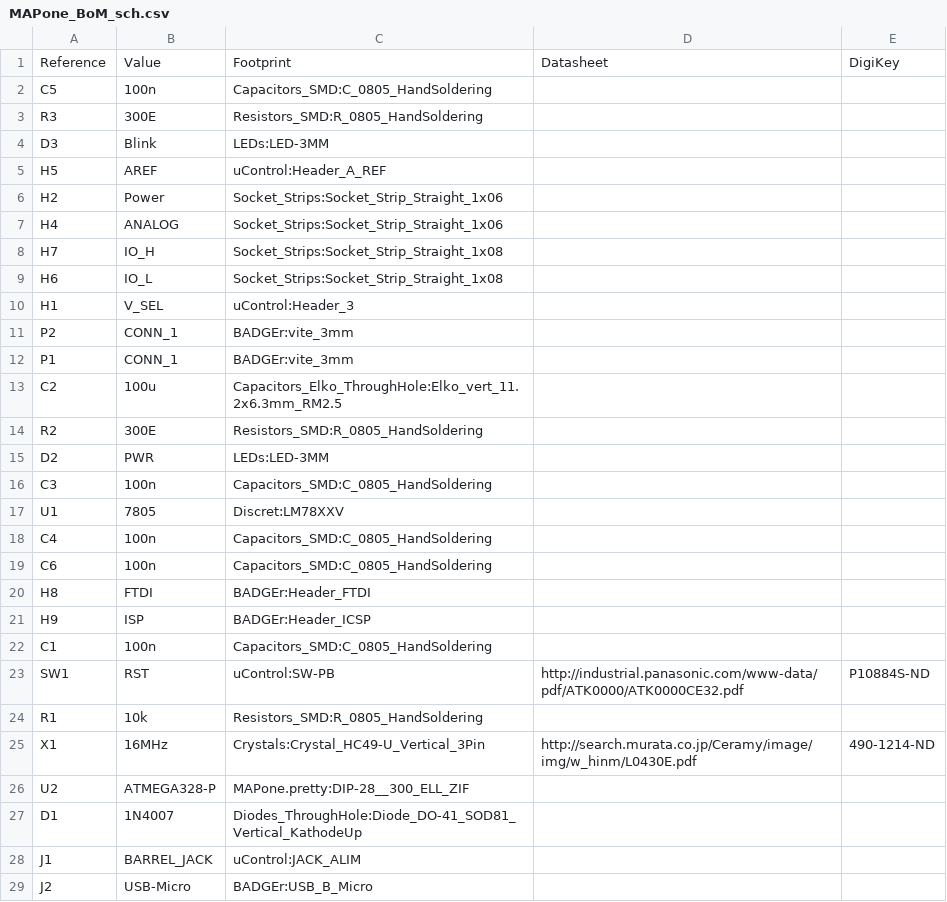
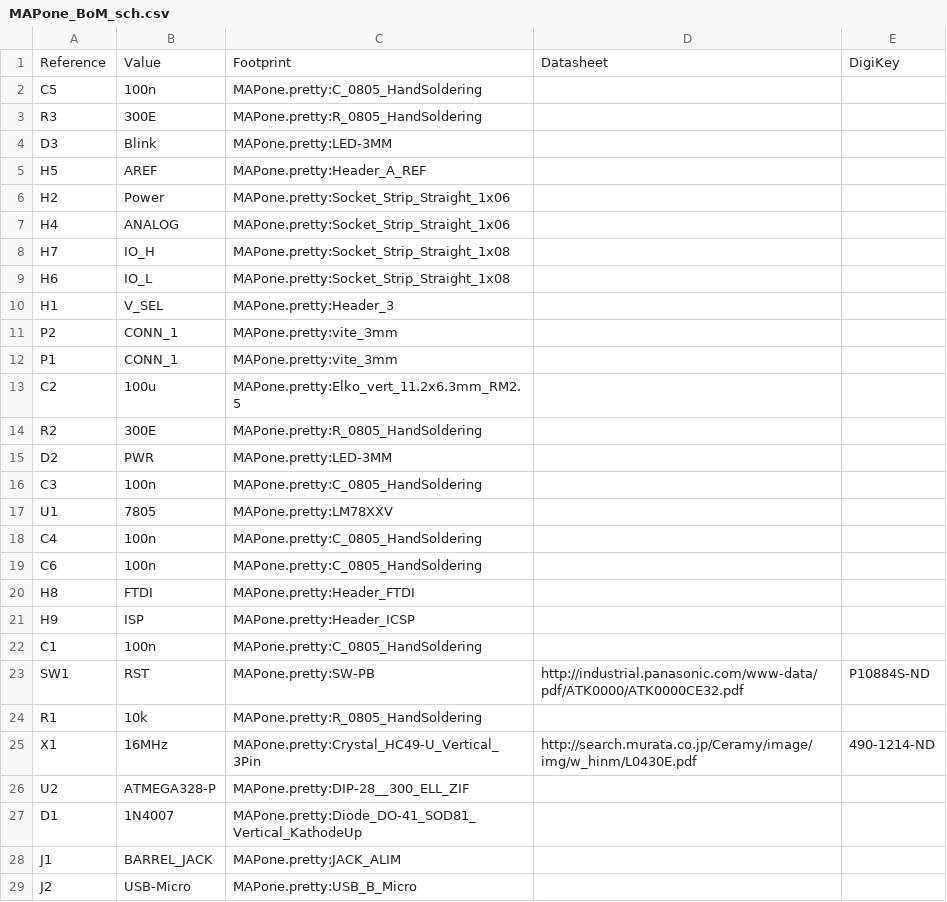
Before and after one commit to MakersAsylumIndia/MAPone, a CSV file: kicad/MAPone_BoM_sch.csv, drawn as a sheet; only a part is shown; the diff covers the shown part only.

Commit message:
MAPone Schematic, PCB, BoM complete. USB<>UART PCB work in progress

```diff
--- a/kicad/MAPone_BoM_sch.csv
+++ b/kicad/MAPone_BoM_sch.csv
@@ -1,29 +1,29 @@
 Reference, Value, Footprint, Datasheet, DigiKey
-C5,100n,Capacitors_SMD:C_0805_HandSoldering,
-R3,300E,Resistors_SMD:R_0805_HandSoldering,
-D3,Blink,LEDs:LED-3MM,
-H5,AREF,uControl:Header_A_REF,
-H2,Power,Socket_Strips:Socket_Strip_Straight_1x06,
-H4,ANALOG,Socket_Strips:Socket_Strip_Straight_1x06,
-H7,IO_H,Socket_Strips:Socket_Strip_Straight_1x08,
-H6,IO_L,Socket_Strips:Socket_Strip_Straight_1x08,
-H1,V_SEL,uControl:Header_3,
-P2,CONN_1,BADGEr:vite_3mm,
-P1,CONN_1,BADGEr:vite_3mm,
-C2,100u,Capacitors_Elko_ThroughHole:Elko_vert_11.2x6.3mm_RM2.5,
-R2,300E,Resistors_SMD:R_0805_HandSoldering,
-D2,PWR,LEDs:LED-3MM,
-C3,100n,Capacitors_SMD:C_0805_HandSoldering,
-U1,7805,Discret:LM78XXV,
-C4,100n,Capacitors_SMD:C_0805_HandSoldering,
-C6,100n,Capacitors_SMD:C_0805_HandSoldering,
-H8,FTDI,BADGEr:Header_FTDI,
-H9,ISP,BADGEr:Header_ICSP,
-C1,100n,Capacitors_SMD:C_0805_HandSoldering,
-SW1,RST,uControl:SW-PB,http://industrial.panasonic.com/www-data/pdf/ATK0000/ATK0000CE32.pdf,P10884S-ND
-R1,10k,Resistors_SMD:R_0805_HandSoldering,
-X1,16MHz,Crystals:Crystal_HC49-U_Vertical_3Pin,http://search.murata.co.jp/Ceramy/image/img/w_hinm/L0430E.pdf,490-1214-ND
+C5,100n,MAPone.pretty:C_0805_HandSoldering,
+R3,300E,MAPone.pretty:R_0805_HandSoldering,
+D3,Blink,MAPone.pretty:LED-3MM,
+H5,AREF,MAPone.pretty:Header_A_REF,
+H2,Power,MAPone.pretty:Socket_Strip_Straight_1x06,
+H4,ANALOG,MAPone.pretty:Socket_Strip_Straight_1x06,
+H7,IO_H,MAPone.pretty:Socket_Strip_Straight_1x08,
+H6,IO_L,MAPone.pretty:Socket_Strip_Straight_1x08,
+H1,V_SEL,MAPone.pretty:Header_3,
+P2,CONN_1,MAPone.pretty:vite_3mm,
+P1,CONN_1,MAPone.pretty:vite_3mm,
+C2,100u,MAPone.pretty:Elko_vert_11.2x6.3mm_RM2.5,
+R2,300E,MAPone.pretty:R_0805_HandSoldering,
+D2,PWR,MAPone.pretty:LED-3MM,
+C3,100n,MAPone.pretty:C_0805_HandSoldering,
+U1,7805,MAPone.pretty:LM78XXV,
+C4,100n,MAPone.pretty:C_0805_HandSoldering,
+C6,100n,MAPone.pretty:C_0805_HandSoldering,
+H8,FTDI,MAPone.pretty:Header_FTDI,
+H9,ISP,MAPone.pretty:Header_ICSP,
+C1,100n,MAPone.pretty:C_0805_HandSoldering,
+SW1,RST,MAPone.pretty:SW-PB,http://industrial.panasonic.com/www-data/pdf/ATK0000/ATK0000CE32.pdf,P10884S-ND
+R1,10k,MAPone.pretty:R_0805_HandSoldering,
+X1,16MHz,MAPone.pretty:Crystal_HC49-U_Vertical_3Pin,http://search.murata.co.jp/Ceramy/image/img/w_hinm/L0430E.pdf,490-1214-ND
 U2,ATMEGA328-P,MAPone.pretty:DIP-28__300_ELL_ZIF,
-D1,1N4007,Diodes_ThroughHole:Diode_DO-41_SOD81_Vertical_KathodeUp,
-J1,BARREL_JACK,uControl:JACK_ALIM,
-J2,USB-Micro,BADGEr:USB_B_Micro,
+D1,1N4007,MAPone.pretty:Diode_DO-41_SOD81_Vertical_KathodeUp,
+J1,BARREL_JACK,MAPone.pretty:JACK_ALIM,
+J2,USB-Micro,MAPone.pretty:USB_B_Micro,
```
Also changed, not shown: 8 added rows and 5 edited cells elsewhere in this file, 21 other files.
